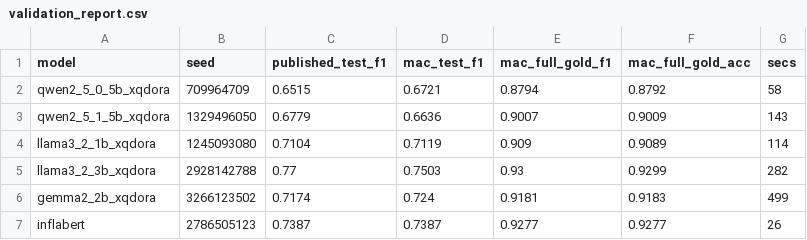
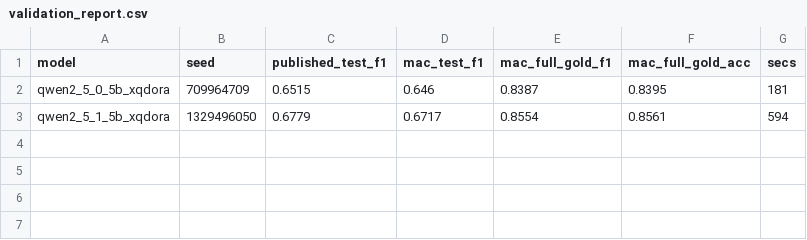
Before and after one commit to l-longo/ris-live, a CSV file: labels/finetuned/validation_report.csv, drawn as a sheet.

```diff
--- a/labels/finetuned/validation_report.csv
+++ b/labels/finetuned/validation_report.csv
@@ -1,7 +1,3 @@
 model,seed,published_test_f1,mac_test_f1,mac_full_gold_f1,mac_full_gold_acc,secs
-qwen2_5_0_5b_xqdora,709964709,0.6515,0.6721,0.8794,0.8792,58
-qwen2_5_1_5b_xqdora,1329496050,0.6779,0.6636,0.9007,0.9009,143
-llama3_2_1b_xqdora,1245093080,0.7104,0.7119,0.909,0.9089,114
-llama3_2_3b_xqdora,2928142788,0.77,0.7503,0.93,0.9299,282
-gemma2_2b_xqdora,3266123502,0.7174,0.724,0.9181,0.9183,499
-inflabert,2786505123,0.7387,0.7387,0.9277,0.9277,26
+qwen2_5_0_5b_xqdora,709964709,0.6515,0.646,0.8387,0.8395,181
+qwen2_5_1_5b_xqdora,1329496050,0.6779,0.6717,0.8554,0.8561,594
```
Also changed, not shown: 7 other files.
